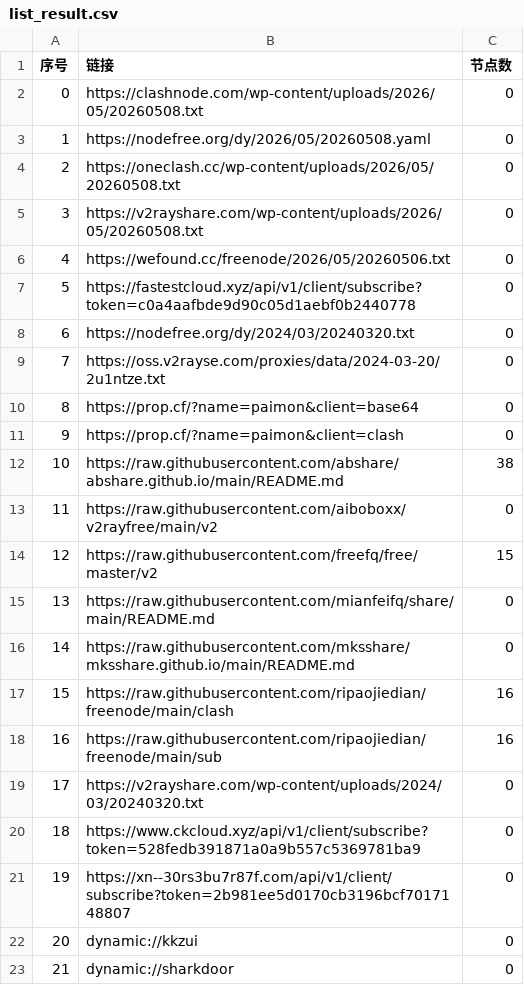
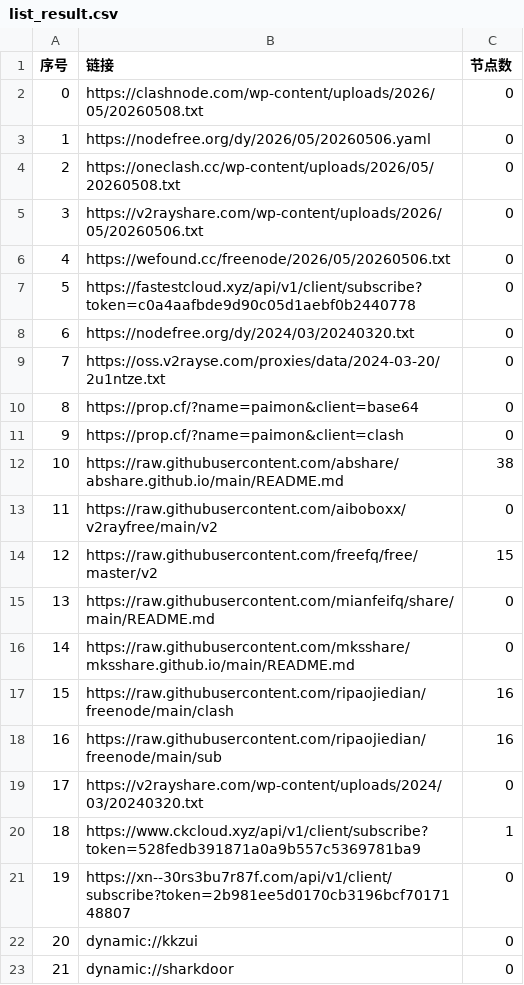
Before and after one commit to jianwu-zhao/AutoMergePublicNodes, a CSV file: list_result.csv, drawn as a sheet; only a part is shown.

```diff
--- a/list_result.csv
+++ b/list_result.csv
@@ -2,5 +2,5 @@
 0,https://clashnode.com/wp-content/uploads/2026/05/20260508.txt,0
-1,https://nodefree.org/dy/2026/05/20260508.yaml,0
+1,https://nodefree.org/dy/2026/05/20260506.yaml,0
 2,https://oneclash.cc/wp-content/uploads/2026/05/20260508.txt,0
-3,https://v2rayshare.com/wp-content/uploads/2026/05/20260508.txt,0
+3,https://v2rayshare.com/wp-content/uploads/2026/05/20260506.txt,0
 4,https://wefound.cc/freenode/2026/05/20260506.txt,0
@@ -19,3 +19,3 @@
 17,https://v2rayshare.com/wp-content/uploads/2024/03/20240320.txt,0
-18,https://www.ckcloud.xyz/api/v1/client/subscribe?token=528fedb391871a0a9b557c5369781ba9,0
+18,https://www.ckcloud.xyz/api/v1/client/subscribe?token=528fedb391871a0a9b557c5369781ba9,1
 19,https://xn--30rs3bu7r87f.com/api/v1/client/subscribe?token=2b981ee5d0170cb3196bcf7017148807,0
```
Also changed, not shown: 2 other files.
